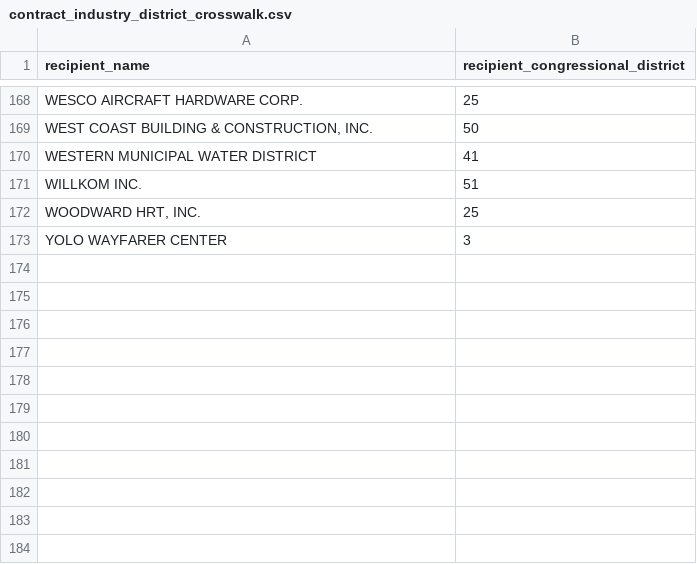
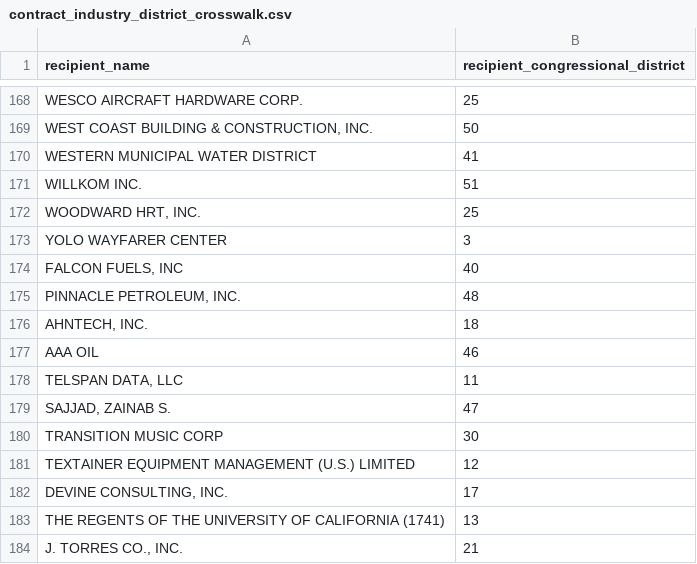
Before and after one commit to bnpannell/MEIS_Methodology, a CSV file: data/raw/contract_industry_district_crosswalk.csv, drawn as a sheet; only a part is shown, gaps mark what is left out.

Commit message:
added companies

```diff
--- a/data/raw/contract_industry_district_crosswalk.csv
+++ b/data/raw/contract_industry_district_crosswalk.csv
@@ -173 +173,12 @@ WILLKOM INC.,51
 YOLO WAYFARER CENTER,3
+"FALCON FUELS, INC",40
+"PINNACLE PETROLEUM, INC.",48
+"AHNTECH, INC.",18
+AAA OIL,46
+"TELSPAN DATA, LLC",11
+"SAJJAD, ZAINAB S.",47
+TRANSITION MUSIC CORP,30
+TEXTAINER EQUIPMENT MANAGEMENT (U.S.) LIMITED,12
+"DEVINE CONSULTING, INC.",17
+THE REGENTS OF THE UNIVERSITY OF CALIFORNIA (1741),13
+"J. TORRES CO., INC.",21
```
